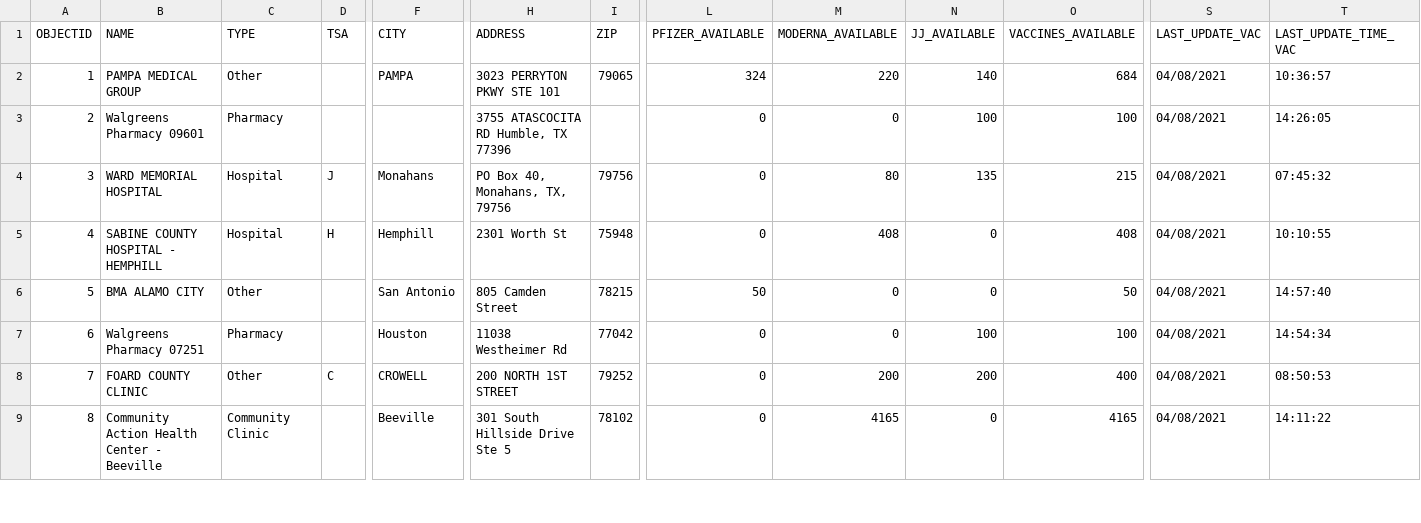
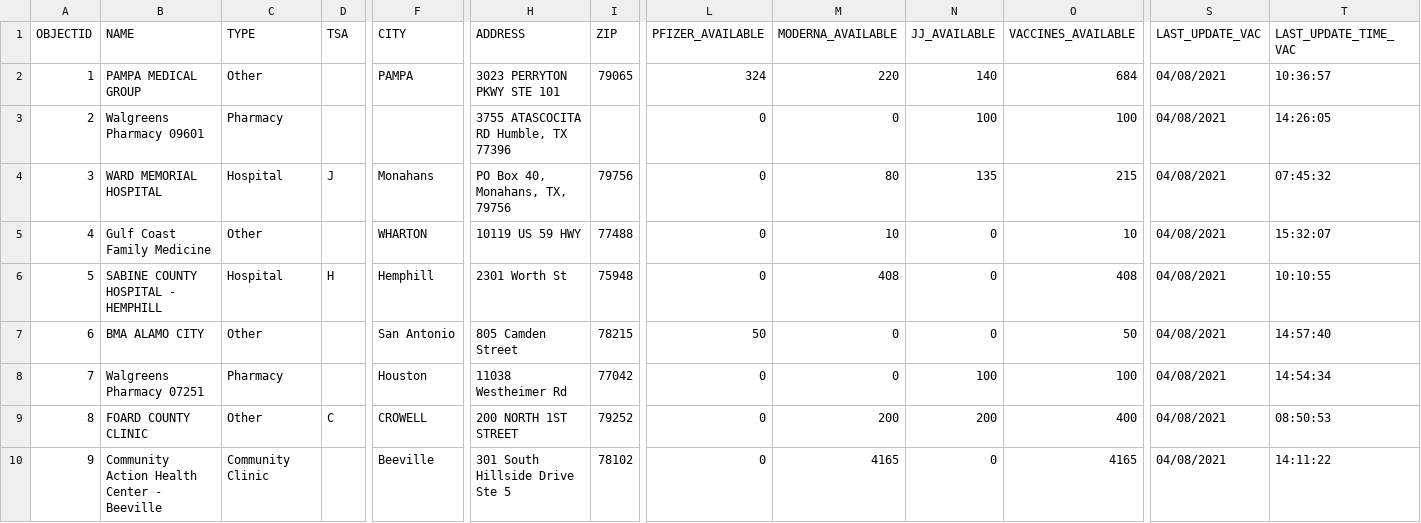
Before and after one commit to rdmurphy/tx-covid-vaccine-data, a CSV file: providers/latest.csv, drawn as a sheet; only a part is shown, gaps mark what is left out; addresses are those after the commit; rows hold the shown columns only; the diff covers the shown part only; the diff names each change by its address in the sheet, - before the commit and + after, or states it on an @@ line.

```diff
--- a/providers/latest.csv
+++ b/providers/latest.csv
+row 5: 4 | Gulf Coast Family Medicine | Other |  | WHARTON | 10119 US 59 HWY | 77488 | 0 | 10 | 0 | 10 | 04/08/2021 | 15:32:07
@@ column A (OBJECTID) renumbered from row 6 down @@
```
Also changed, not shown: 5 added rows and 31 edited cells elsewhere in this file, 1 other file.
